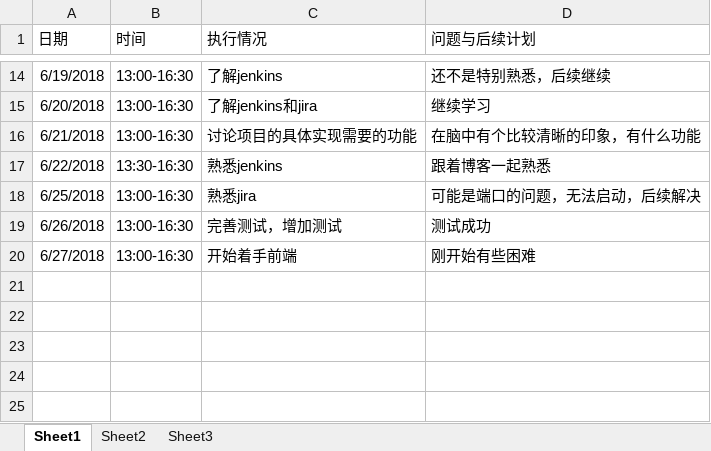
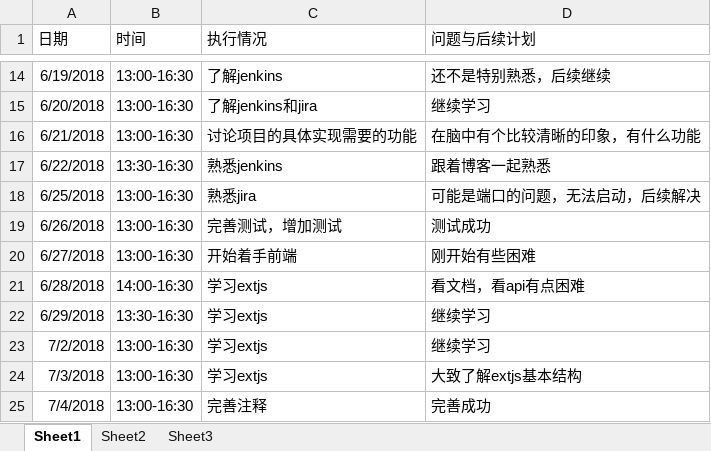
Before and after one commit to zouguo0212/express, an Excel workbook: doc/log/log_201608040204_yangmanzhen.xlsx, sheet Sheet1, drawn as a sheet; only a part is shown, gaps mark what is left out; values as stored, in another font and other column widths than the file's, no borders; the diff names each change by its address in the sheet, - before the commit and + after, or states it on an @@ line.

Commit message:
更新日志

```diff
--- a/doc/log/log_201608040204_yangmanzhen.xlsx (sheet Sheet1)
+++ b/doc/log/log_201608040204_yangmanzhen.xlsx (sheet Sheet1)
+row 21: 6/28/2018 | 14:00-16:30 | 学习extjs | 看文档，看api有点困难
+row 22: 6/29/2018 | 13:30-16:30 | 学习extjs | 继续学习
+row 23: 7/2/2018 | 13:00-16:30 | 学习extjs | 继续学习
+row 24: 7/3/2018 | 13:00-16:30 | 学习extjs | 大致了解extjs基本结构
+row 25: 7/4/2018 | 13:00-16:30 | 完善注释 | 完善成功
```
